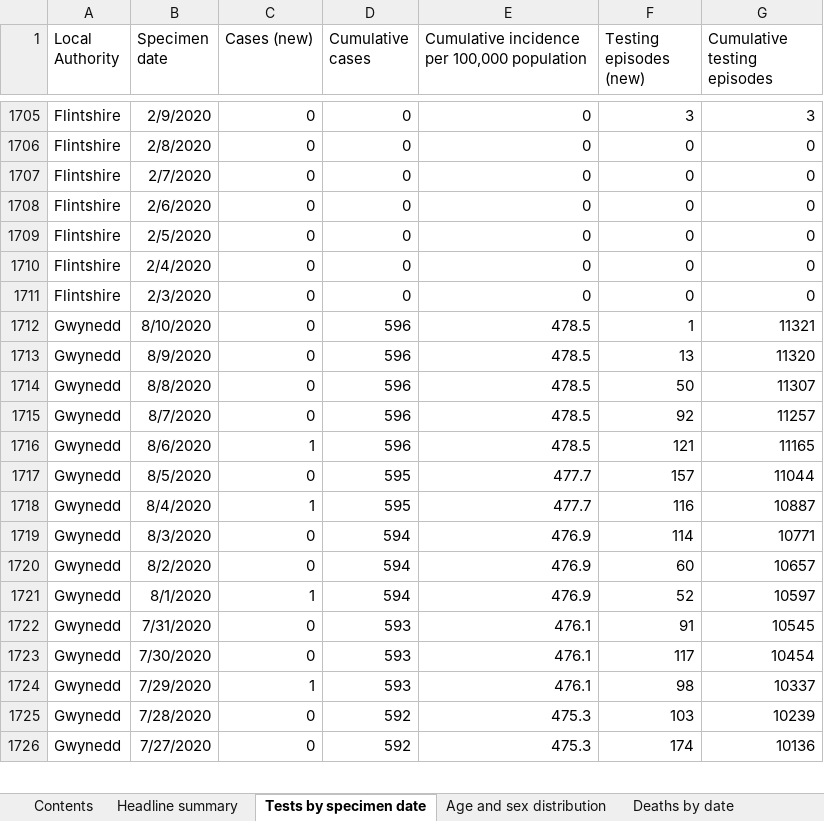
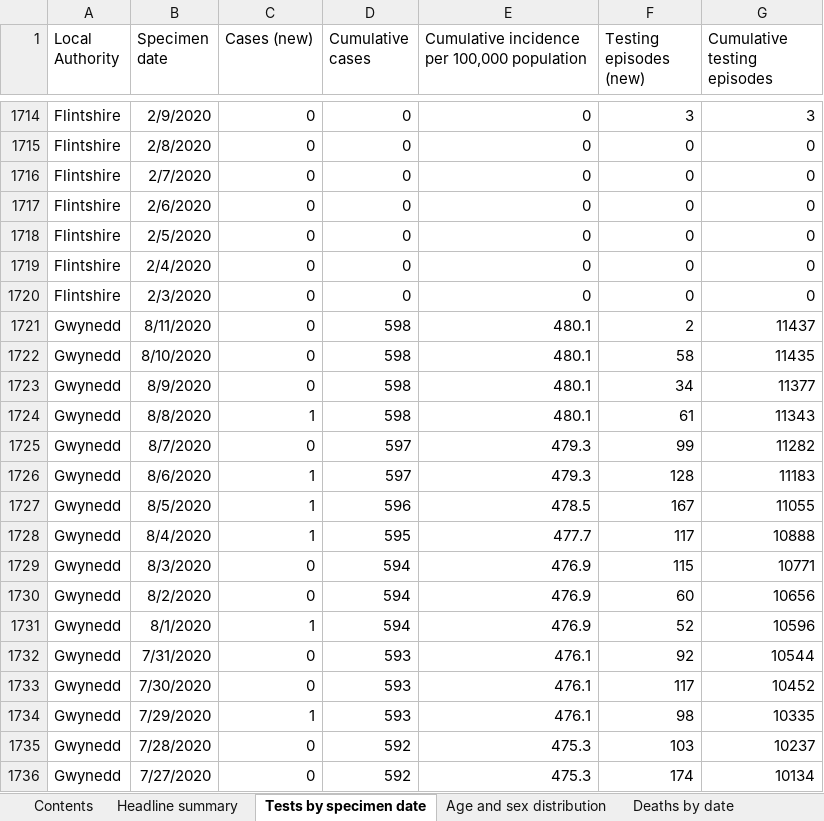
Before and after one commit to tomwhite/covid-19-uk-data, an Excel workbook: data/raw/phw/Rapid COVID-19 surveillance data.xlsx, sheet Tests by specimen date, drawn as a sheet; only a part is shown, gaps mark what is left out; values as stored, in another font and other column widths than the file's, no borders; addresses are those after the commit; the diff covers the shown part only; the diff names each change by its address in the sheet, - before the commit and + after, or states it on an @@ line.

```diff
--- a/data/raw/phw/Rapid COVID-19 surveillance data.xlsx (sheet Tests by specimen date)
+++ b/data/raw/phw/Rapid COVID-19 surveillance data.xlsx (sheet Tests by specimen date)
+row 1721: Gwynedd | 8/11/2020 | 0 | 598 | 480.1 | 2 | 11437
-D1722:D1724 (Cumulative cases): 596
+D1722:D1724 (Cumulative cases): 598
-E1722:E1724: 478.5
+E1722:E1724: 480.1
-F1722 (Testing episodes (new)): 1
+F1722 (Testing episodes (new)): 58
-G1722 (Cumulative testing episodes): 11321
+G1722 (Cumulative testing episodes): 11435
-F1723 (Testing episodes (new)): 13
+F1723 (Testing episodes (new)): 34
-G1723 (Cumulative testing episodes): 11320
+G1723 (Cumulative testing episodes): 11377
-C1724 (Cases (new)): 0
+C1724 (Cases (new)): 1
-F1724 (Testing episodes (new)): 50
+F1724 (Testing episodes (new)): 61
-G1724 (Cumulative testing episodes): 11307
+G1724 (Cumulative testing episodes): 11343
-D1725:D1726 (Cumulative cases): 596
+D1725:D1726 (Cumulative cases): 597
-E1725:E1726: 478.5
+E1725:E1726: 479.3
-F1725 (Testing episodes (new)): 92
+F1725 (Testing episodes (new)): 99
-G1725 (Cumulative testing episodes): 11257
+G1725 (Cumulative testing episodes): 11282
-F1726 (Testing episodes (new)): 121
+F1726 (Testing episodes (new)): 128
-G1726 (Cumulative testing episodes): 11165
+G1726 (Cumulative testing episodes): 11183
-C1727 (Cases (new)): 0
+C1727 (Cases (new)): 1
-D1727 (Cumulative cases): 595
+D1727 (Cumulative cases): 596
-E1727: 477.7
+E1727: 478.5
-F1727 (Testing episodes (new)): 157
+F1727 (Testing episodes (new)): 167
-G1727 (Cumulative testing episodes): 11044
+G1727 (Cumulative testing episodes): 11055
-F1728 (Testing episodes (new)): 116
+F1728 (Testing episodes (new)): 117
-G1728 (Cumulative testing episodes): 10887
+G1728 (Cumulative testing episodes): 10888
-F1729 (Testing episodes (new)): 114
+F1729 (Testing episodes (new)): 115
-G1730 (Cumulative testing episodes): 10657
+G1730 (Cumulative testing episodes): 10656
-G1731 (Cumulative testing episodes): 10597
+G1731 (Cumulative testing episodes): 10596
-F1732 (Testing episodes (new)): 91
+F1732 (Testing episodes (new)): 92
-G1732 (Cumulative testing episodes): 10545
+G1732 (Cumulative testing episodes): 10544
-G1733 (Cumulative testing episodes): 10454
+G1733 (Cumulative testing episodes): 10452
-G1734 (Cumulative testing episodes): 10337
+G1734 (Cumulative testing episodes): 10335
-G1735 (Cumulative testing episodes): 10239
+G1735 (Cumulative testing episodes): 10237
-G1736 (Cumulative testing episodes): 10136
+G1736 (Cumulative testing episodes): 10134
```
Also changed, not shown: 23 added rows and 351 edited cells elsewhere in this sheet, sheet Total tests authorised, sheet Age and sex distribution, sheet Headline summary, sheet Deaths by date, sheet Deaths by LHB, sheet Contents, 7 other files.
